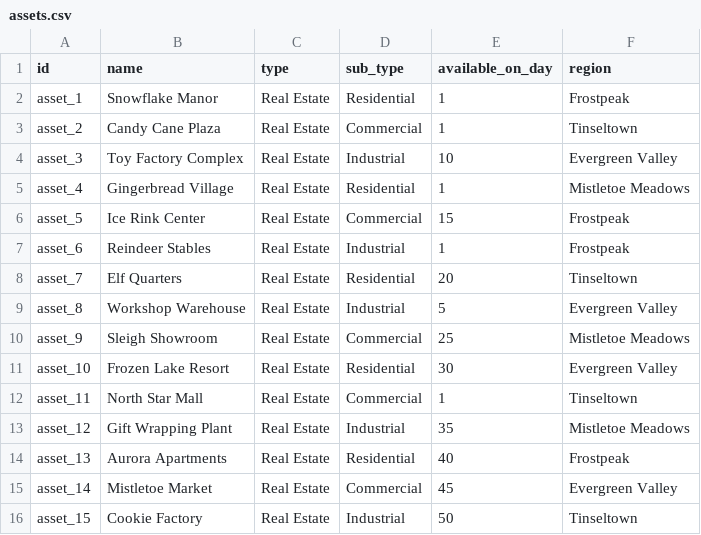
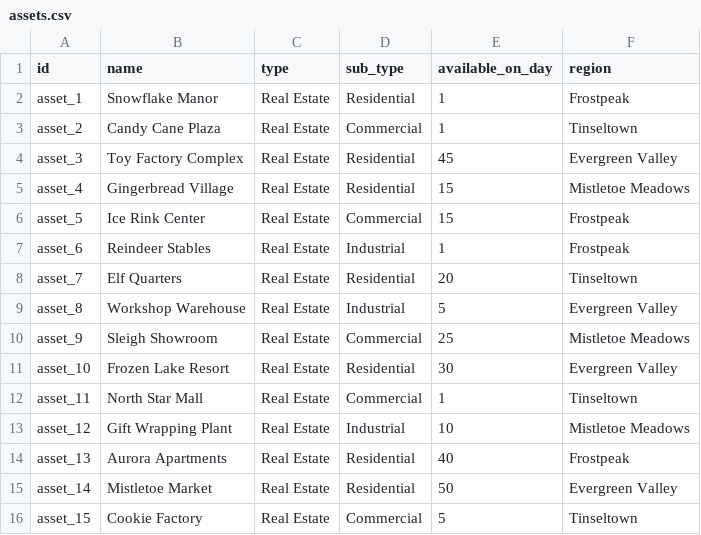
Before and after one commit to mingjia0511/quantmas, a CSV file: data/year_1/assets.csv, drawn as a sheet.

Commit message:
made changes to the data set so they tell a good story, and minor changes to the problem statement
Co-authored-by: Ona <no-reply@ona.com>

```diff
--- a/data/year_1/assets.csv
+++ b/data/year_1/assets.csv
@@ -3,4 +3,4 @@ asset_1,Snowflake Manor,Real Estate,Residential,1,Frostpeak
 asset_2,Candy Cane Plaza,Real Estate,Commercial,1,Tinseltown
-asset_3,Toy Factory Complex,Real Estate,Industrial,10,Evergreen Valley
-asset_4,Gingerbread Village,Real Estate,Residential,1,Mistletoe Meadows
+asset_3,Toy Factory Complex,Real Estate,Residential,45,Evergreen Valley
+asset_4,Gingerbread Village,Real Estate,Residential,15,Mistletoe Meadows
 asset_5,Ice Rink Center,Real Estate,Commercial,15,Frostpeak
@@ -12,5 +12,5 @@ asset_10,Frozen Lake Resort,Real Estate,Residential,30,Evergreen Valley
 asset_11,North Star Mall,Real Estate,Commercial,1,Tinseltown
-asset_12,Gift Wrapping Plant,Real Estate,Industrial,35,Mistletoe Meadows
+asset_12,Gift Wrapping Plant,Real Estate,Industrial,10,Mistletoe Meadows
 asset_13,Aurora Apartments,Real Estate,Residential,40,Frostpeak
-asset_14,Mistletoe Market,Real Estate,Commercial,45,Evergreen Valley
-asset_15,Cookie Factory,Real Estate,Industrial,50,Tinseltown
+asset_14,Mistletoe Market,Real Estate,Residential,50,Evergreen Valley
+asset_15,Cookie Factory,Real Estate,Commercial,5,Tinseltown
```
Also changed, not shown: data/year_1/valuations.csv, 5 other files.
